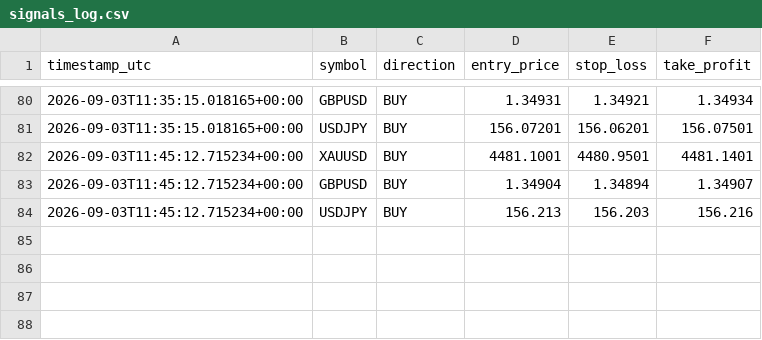
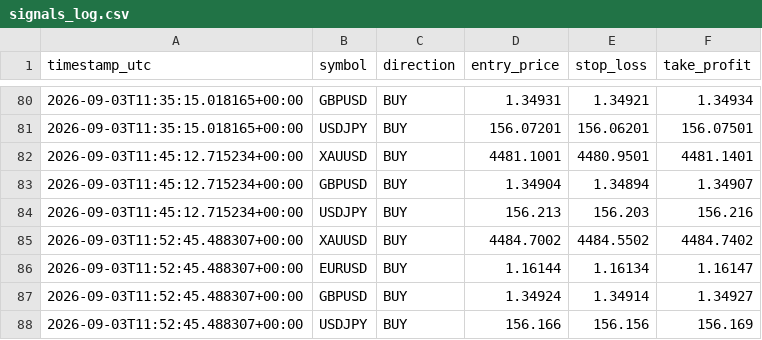
Before and after one commit to Ribbon-ops/Bot, a CSV file: Bot/Bot/signals_log.csv, drawn as a sheet; only a part is shown, gaps mark what is left out.

```diff
--- a/Bot/Bot/signals_log.csv
+++ b/Bot/Bot/signals_log.csv
@@ -84 +84,5 @@ timestamp_utc,symbol,direction,entry_price,stop_loss,take_profit
 2026-09-03T11:45:12.715234+00:00,USDJPY,BUY,156.213,156.203,156.216
+2026-09-03T11:52:45.488307+00:00,XAUUSD,BUY,4484.7002,4484.5502,4484.7402
+2026-09-03T11:52:45.488307+00:00,EURUSD,BUY,1.16144,1.16134,1.16147
+2026-09-03T11:52:45.488307+00:00,GBPUSD,BUY,1.34924,1.34914,1.34927
+2026-09-03T11:52:45.488307+00:00,USDJPY,BUY,156.166,156.156,156.169
```
Also changed, not shown: Bot/Bot/closed_trades.csv, Bot/closed_trades.csv, 6 other files.
